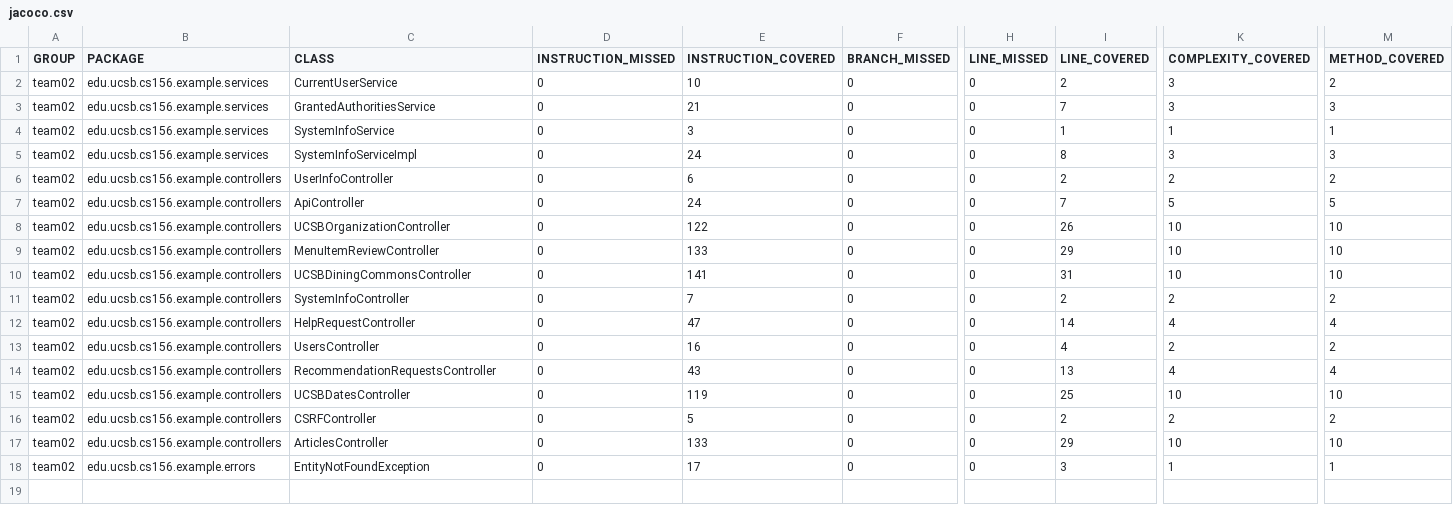
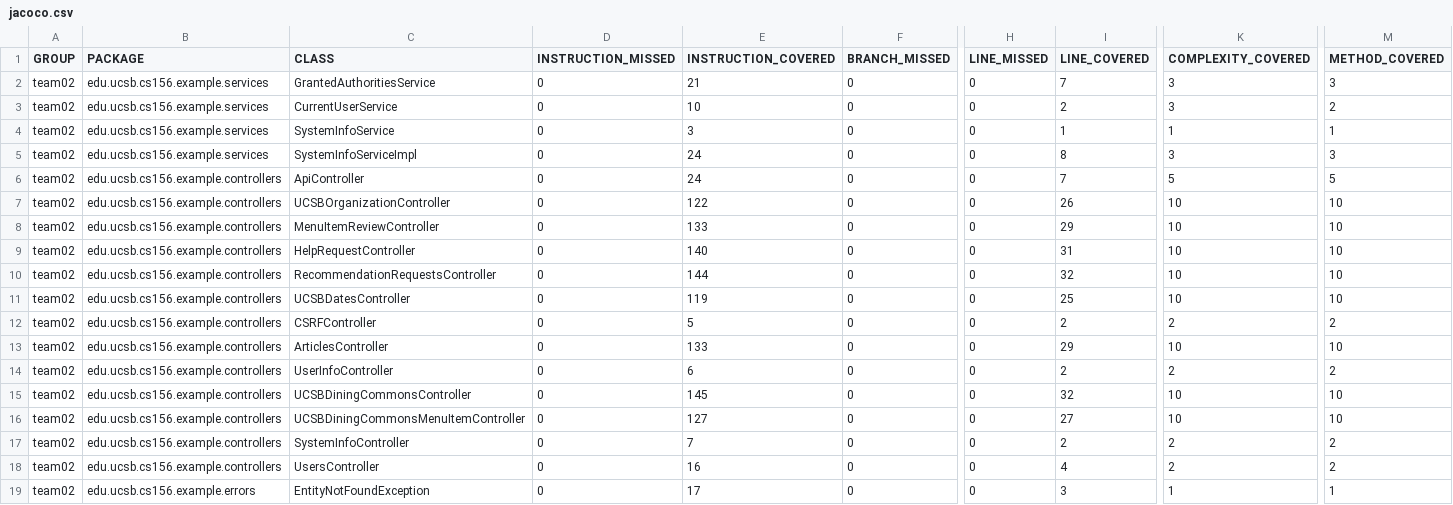
Before and after one commit to ucsb-cs156-f23/team02-f23-5pm-1, a CSV file: prs/77/jacoco/jacoco.csv, drawn as a sheet; only a part is shown, gaps mark what is left out; removed rows and columns are numbered as before the commit, all else as after; rows hold the shown columns only; the diff names each change by its address in the sheet, - before the commit and + after, or states it on an @@ line.

Commit message:
Deploying to gh-pages from @ ucsb-cs156-f23/team02-f23-5pm-1@16f99d68ae6f4c59a31c2f7ec744a6b641c26669 🚀

```diff
--- a/prs/77/jacoco/jacoco.csv
+++ b/prs/77/jacoco/jacoco.csv
@@ row 3 moved to row 2: team02 @@
-row 10: team02 | edu.ucsb.cs156.example.controllers | UCSBDiningCommonsController | 0 | 141 | 0 | 0 | 31 | 10 | 10
-E9 (INSTRUCTION_COVERED): 47
+E9 (INSTRUCTION_COVERED): 140
-I9 (LINE_COVERED): 14
+I9 (LINE_COVERED): 31
-K9 (COMPLEXITY_COVERED): 4
+K9 (COMPLEXITY_COVERED): 10
-M9 (METHOD_COVERED): 4
+M9 (METHOD_COVERED): 10
-E10 (INSTRUCTION_COVERED): 43
+E10 (INSTRUCTION_COVERED): 144
-I10 (LINE_COVERED): 13
+I10 (LINE_COVERED): 32
-K10 (COMPLEXITY_COVERED): 4
+K10 (COMPLEXITY_COVERED): 10
-M10 (METHOD_COVERED): 4
+M10 (METHOD_COVERED): 10
@@ row 6 moved to row 14: team02 @@
+row 15: team02 | edu.ucsb.cs156.example.controllers | UCSBDiningCommonsController | 0 | 145 | 0 | 0 | 32 | 10 | 10
+row 16: team02 | edu.ucsb.cs156.example.controllers | UCSBDiningCommonsMenuItemController | 0 | 127 | 0 | 0 | 27 | 10 | 10
@@ row 11 moved to row 17: team02 @@
@@ row 13 moved to row 18: team02 @@
```
Also changed, not shown: 15 other files.
